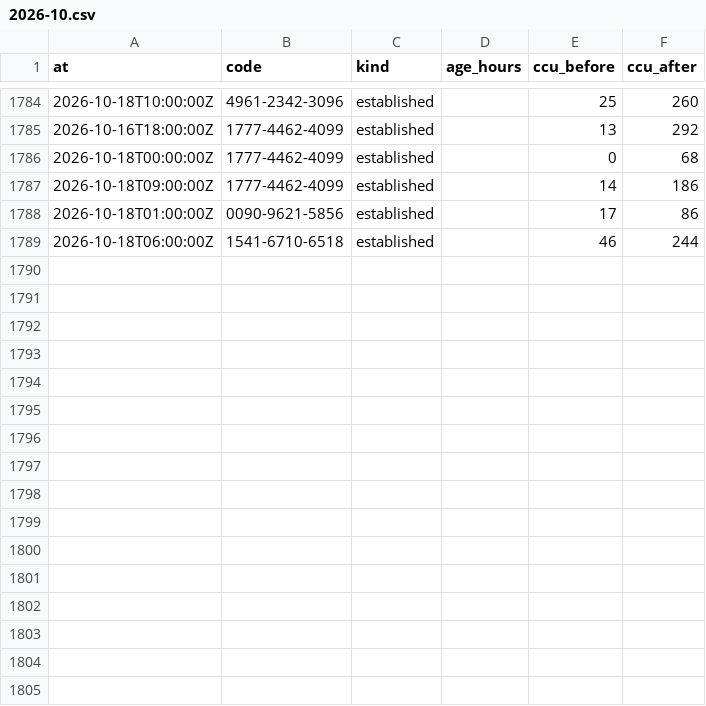
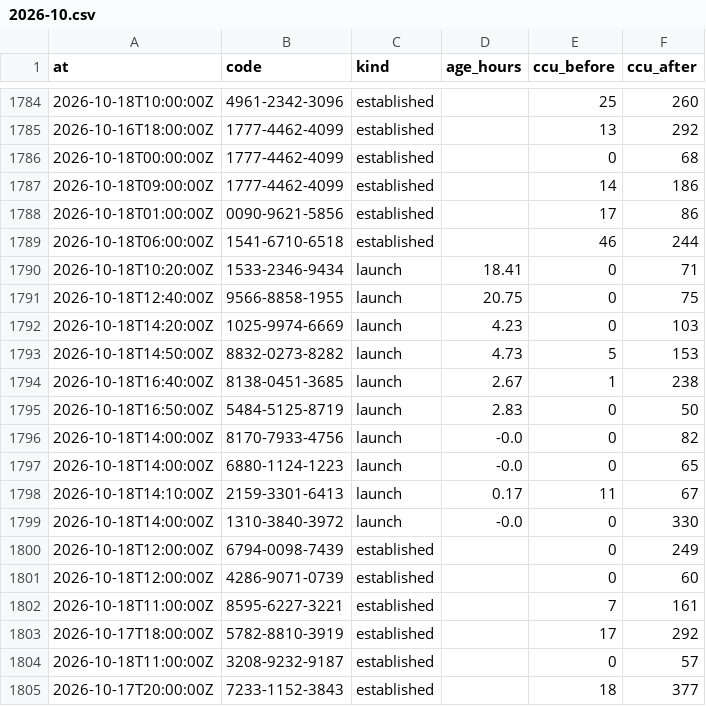
Before and after one commit to Chawewo/fortniteDiscoveryTracker, a CSV file: data/pickups/2026-10.csv, drawn as a sheet; only a part is shown, gaps mark what is left out.

```diff
--- a/data/pickups/2026-10.csv
+++ b/data/pickups/2026-10.csv
@@ -1789 +1789,17 @@ at,code,kind,age_hours,ccu_before,ccu_after
 2026-10-18T06:00:00Z,1541-6710-6518,established,,46,244
+2026-10-18T10:20:00Z,1533-2346-9434,launch,18.41,0,71
+2026-10-18T12:40:00Z,9566-8858-1955,launch,20.75,0,75
+2026-10-18T14:20:00Z,1025-9974-6669,launch,4.23,0,103
+2026-10-18T14:50:00Z,8832-0273-8282,launch,4.73,5,153
+2026-10-18T16:40:00Z,8138-0451-3685,launch,2.67,1,238
+2026-10-18T16:50:00Z,5484-5125-8719,launch,2.83,0,50
+2026-10-18T14:00:00Z,8170-7933-4756,launch,-0.0,0,82
+2026-10-18T14:00:00Z,6880-1124-1223,launch,-0.0,0,65
+2026-10-18T14:10:00Z,2159-3301-6413,launch,0.17,11,67
+2026-10-18T14:00:00Z,1310-3840-3972,launch,-0.0,0,330
+2026-10-18T12:00:00Z,6794-0098-7439,established,,0,249
+2026-10-18T12:00:00Z,4286-9071-0739,established,,0,60
+2026-10-18T11:00:00Z,8595-6227-3221,established,,7,161
+2026-10-17T18:00:00Z,5782-8810-3919,established,,17,292
+2026-10-18T11:00:00Z,3208-9232-9187,established,,0,57
+2026-10-17T20:00:00Z,7233-1152-3843,established,,18,377
```
Also changed, not shown: data/runs/2026-10.csv, 5 other files.
